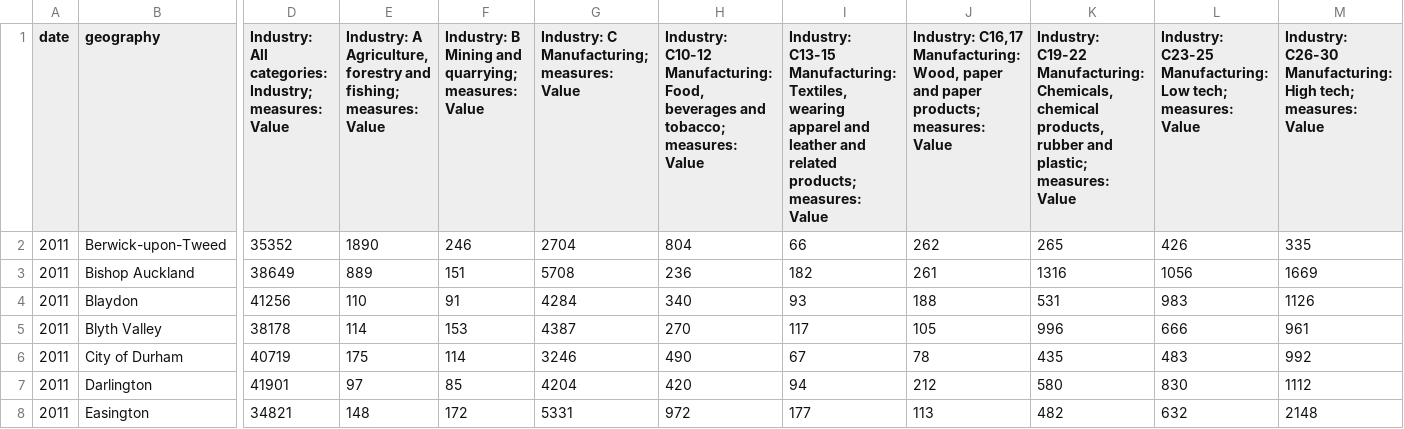
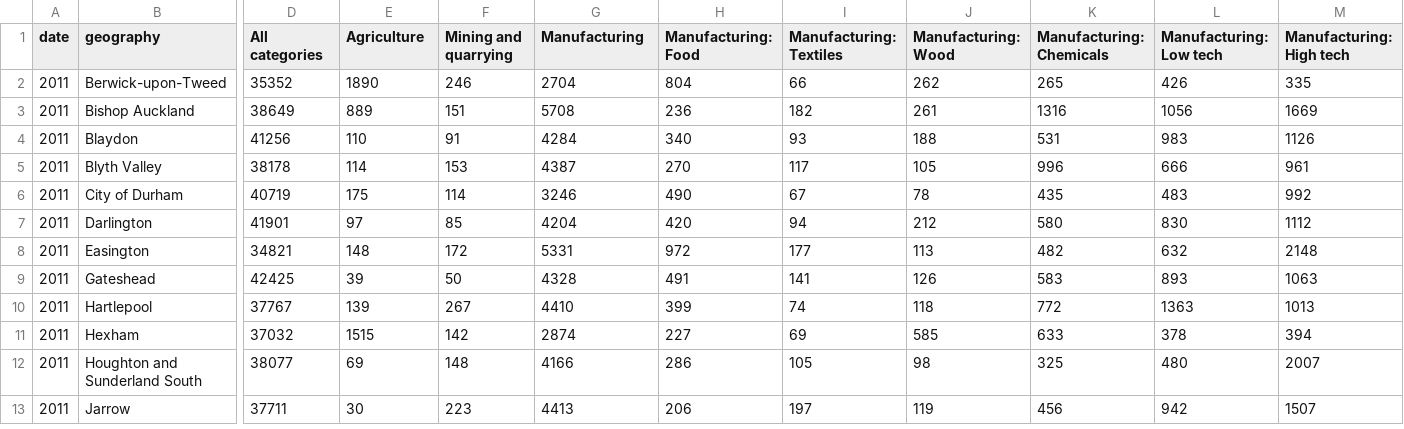
Before and after one commit to harryb328/Data_Bootcamp_Final_Project, a CSV file: Industry by Constituency.csv, drawn as a sheet; only a part is shown, gaps mark what is left out; the shorter side is filled out with more unchanged rows; the diff covers the shown part only; the diff names each change by its address in the sheet, - before the commit and + after, or states it on an @@ line.

Commit message:
Update Industry by Constituency.csv

```diff
--- a/Industry by Constituency.csv
+++ b/Industry by Constituency.csv
-D1: Industry: All categories: Industry; measures: Value
+D1: All categories
-E1: Industry: A Agriculture, forestry and fishing; measures: Value
+E1: Agriculture
-F1: Industry: B Mining and quarrying; measures: Value
+F1: Mining and quarrying
-G1: Industry: C Manufacturing; measures: Value
+G1: Manufacturing
-H1: Industry: C10-12 Manufacturing: Food, beverages and tobacco; measures: Value
+H1: Manufacturing: Food
-I1: Industry: C13-15 Manufacturing: Textiles, wearing apparel and leather and related products; measures: Value
+I1: Manufacturing: Textiles
-J1: Industry: C16,17 Manufacturing: Wood, paper and paper products; measures: Value
+J1: Manufacturing: Wood
-K1: Industry: C19-22 Manufacturing: Chemicals, chemical products, rubber and plastic; measures: Value
+K1: Manufacturing: Chemicals
-L1: Industry: C23-25 Manufacturing: Low tech; measures: Value
+L1: Manufacturing: Low tech
-M1: Industry: C26-30 Manufacturing: High tech; measures: Value
+M1: Manufacturing: High tech
```
Also changed, not shown: 18 edited cells elsewhere in this file.
